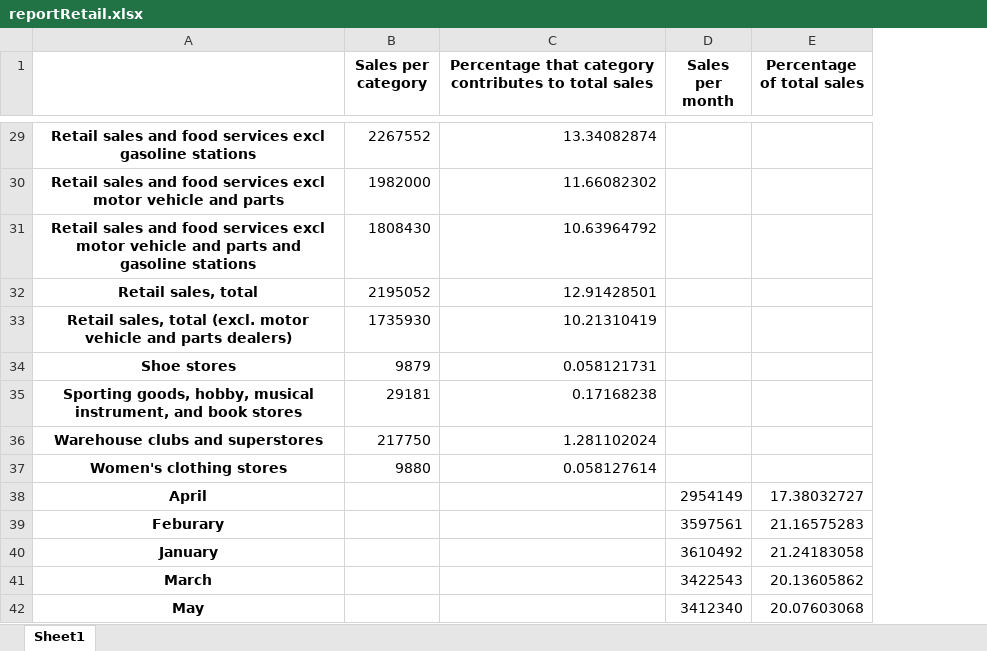
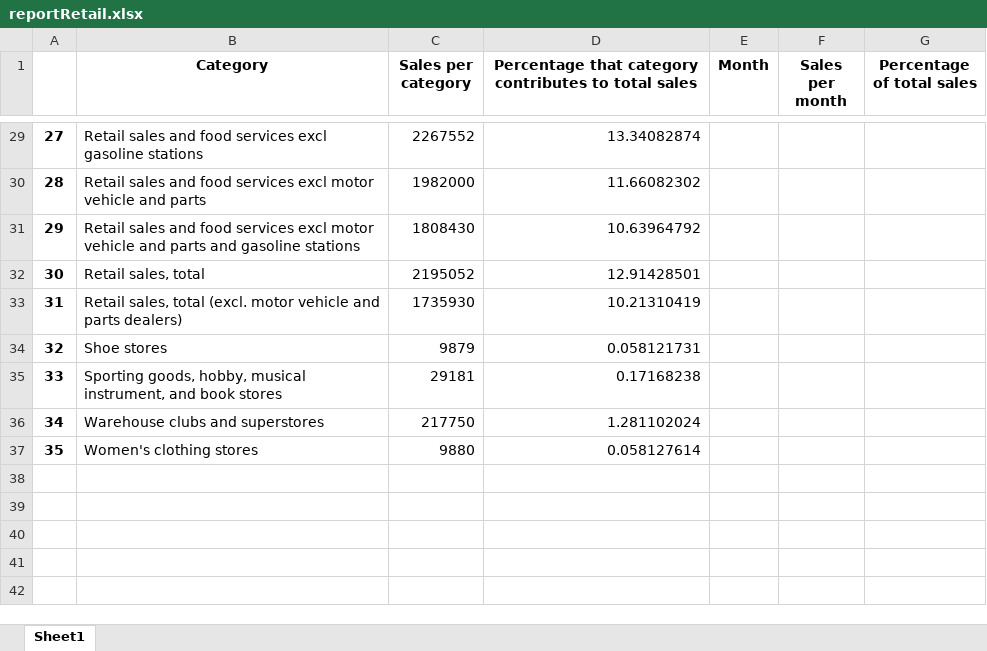
Before and after one commit to BasWensing/ds5_assigment_group1, an Excel workbook: Uitwerkingen/Week6/reportRetail.xlsx, sheet Sheet1, drawn as a sheet; only a part is shown, gaps mark what is left out; values as stored, in another font and other column widths than the file's, no borders; removed rows and columns are numbered as before the commit, all else as after; the diff covers the shown part only; the diff names each change by its address in the sheet, - before the commit and + after, or states it on an @@ line.

```diff
--- a/Uitwerkingen/Week6/reportRetail.xlsx (sheet Sheet1)
+++ b/Uitwerkingen/Week6/reportRetail.xlsx (sheet Sheet1)
+column A, rows 29-37: 27 | 28 | 29 | 30 | 31 | 32 | 33 | 34 | 35
+column E (Month), empty
-B1: (empty)
+B1: Category
@@ B29:B37 bold: on → off, alignment: center → left @@
-row 38: April |  |  | 2954149 | 17.38032727
-row 39: Feburary |  |  | 3597561 | 21.16575283
-row 40: January |  |  | 3610492 | 21.24183058
-row 41: March |  |  | 3422543 | 20.13605862
-row 42: May |  |  | 3412340 | 20.07603068
```
Also changed, not shown: 10 edited cells and cell formats elsewhere in this sheet, 2 other files.
